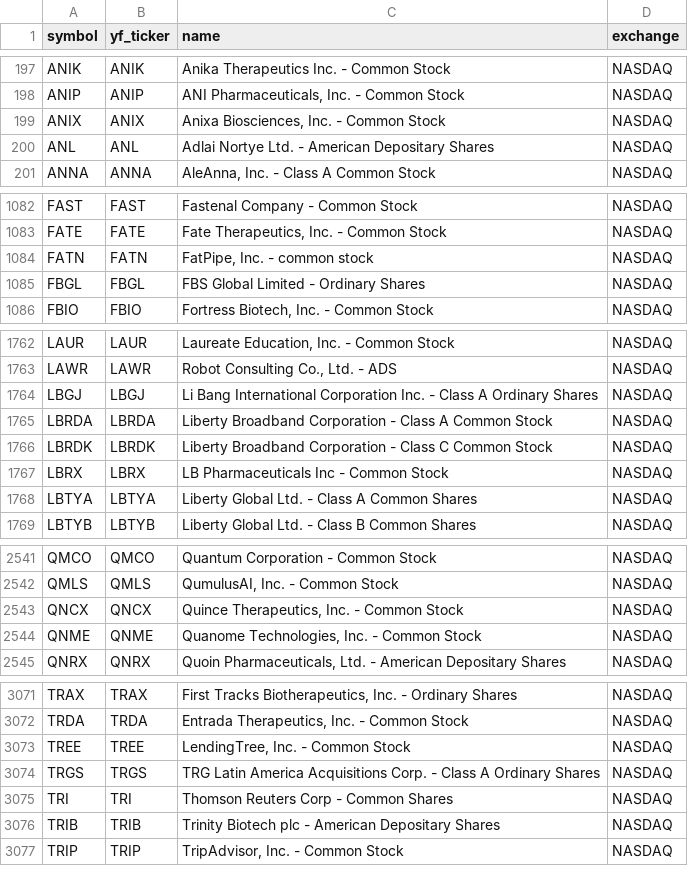
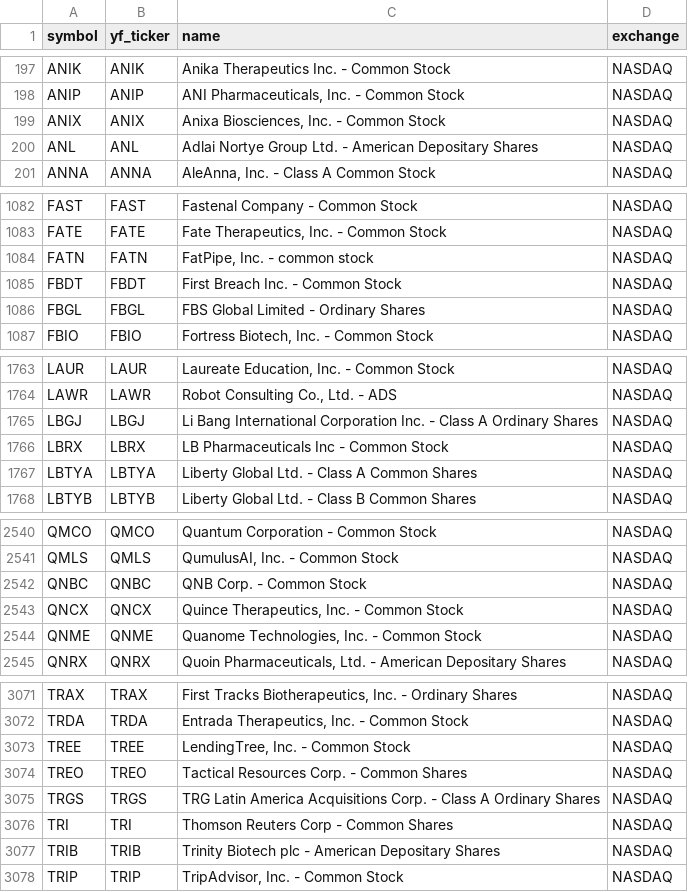
Before and after one commit to Aditya100704/nse-bse-momentum-scanner, a CSV file: data/universe_us.csv, drawn as a sheet; only a part is shown, gaps mark what is left out.

```diff
--- a/data/universe_us.csv
+++ b/data/universe_us.csv
@@ -199,3 +199,3 @@ ANIP,ANIP,"ANI Pharmaceuticals, Inc. - Common Stock",NASDAQ
 ANIX,ANIX,"Anixa Biosciences, Inc. - Common Stock",NASDAQ
-ANL,ANL,Adlai Nortye Ltd. - American Depositary Shares,NASDAQ
+ANL,ANL,Adlai Nortye Group Ltd. - American Depositary Shares,NASDAQ
 ANNA,ANNA,"AleAnna, Inc. - Class A Common Stock",NASDAQ
@@ -1084,2 +1084,3 @@ FATE,FATE,"Fate Therapeutics, Inc. - Common Stock",NASDAQ
 FATN,FATN,"FatPipe, Inc. - common stock",NASDAQ
+FBDT,FBDT,First Breach Inc. - Common Stock,NASDAQ
 FBGL,FBGL,FBS Global Limited - Ordinary Shares,NASDAQ
@@ -1764,4 +1765,2 @@ LAWR,LAWR,"Robot Consulting Co., Ltd. - ADS",NASDAQ
 LBGJ,LBGJ,Li Bang International Corporation Inc. - Class A Ordinary Shares,NASDAQ
-LBRDA,LBRDA,Liberty Broadband Corporation - Class A Common Stock,NASDAQ
-LBRDK,LBRDK,Liberty Broadband Corporation - Class C Common Stock,NASDAQ
 LBRX,LBRX,LB Pharmaceuticals Inc - Common Stock,NASDAQ
@@ -2542,2 +2541,3 @@ QMCO,QMCO,Quantum Corporation - Common Stock,NASDAQ
 QMLS,QMLS,"QumulusAI, Inc. - Common Stock",NASDAQ
+QNBC,QNBC,QNB Corp. - Common Stock,NASDAQ
 QNCX,QNCX,"Quince Therapeutics, Inc. - Common Stock",NASDAQ
@@ -3073,2 +3073,3 @@ TRDA,TRDA,"Entrada Therapeutics, Inc. - Common Stock",NASDAQ
 TREE,TREE,"LendingTree, Inc. - Common Stock",NASDAQ
+TREO,TREO,Tactical Resources Corp. - Common Shares,NASDAQ
 TRGS,TRGS,TRG Latin America Acquisitions Corp. - Class A Ordinary Shares,NASDAQ
```
Also changed, not shown: data/scanner_output.csv, data/universe.csv, 7 other files.
